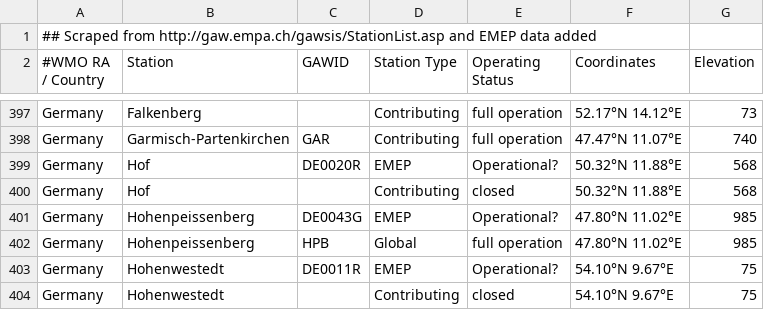
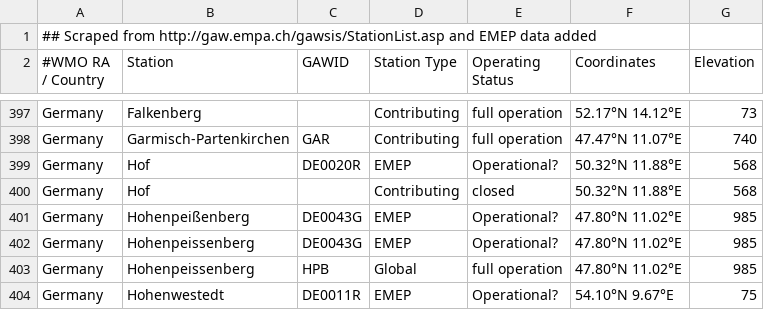
Before and after one commit to BlueObelisk/acpgeo, a CSV file: src/main/resources/dictionaries/StationCoords.csv, drawn as a sheet; only a part is shown, gaps mark what is left out; the shorter side is filled out with more unchanged rows.

Commit message:
made stations case insensitive

```diff
--- a/src/main/resources/dictionaries/StationCoords.csv
+++ b/src/main/resources/dictionaries/StationCoords.csv
@@ -400,2 +400,3 @@
 "Germany","Hof",,"Contributing","closed","50.32°N 11.88°E",568
+"Germany","Hohenpeißenberg","DE0043G","EMEP","Operational?","47.80°N 11.02°E",985
 "Germany","Hohenpeissenberg","DE0043G","EMEP","Operational?","47.80°N 11.02°E",985
```
Also changed, not shown: 4 other files.
